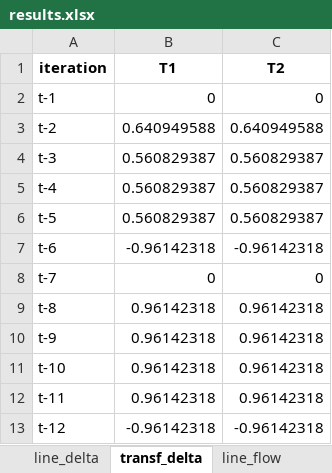
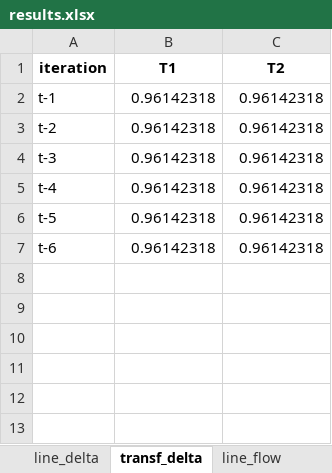
Before and after one commit to richardnayer/oats_curtailment, an Excel workbook: results.xlsx, sheet transf_delta, drawn as a sheet; values as stored, in another font and other column widths than the file's, no borders; the diff names each change by its address in the sheet, - before the commit and + after, or states it on an @@ line.

```diff
--- a/results.xlsx (sheet transf_delta)
+++ b/results.xlsx (sheet transf_delta)
-B2 (T1): 0
+B2 (T1): 0.96142318
-C2 (T2): 0
+C2 (T2): 0.96142318
-B3 (T1): 0.640949588
+B3 (T1): 0.96142318
-C3 (T2): 0.640949588
+C3 (T2): 0.96142318
-B4:B6 (T1): 0.560829387
+B4:B6 (T1): 0.96142318
-C4:C6 (T2): 0.560829387
+C4:C6 (T2): 0.96142318
-B7 (T1): -0.96142318
+B7 (T1): 0.96142318
-C7 (T2): -0.96142318
+C7 (T2): 0.96142318
-row 8: t-7 | 0 | 0
-row 9: t-8 | 0.96142318 | 0.96142318
-row 10: t-9 | 0.96142318 | 0.96142318
-row 11: t-10 | 0.96142318 | 0.96142318
-row 12: t-11 | 0.96142318 | 0.96142318
-row 13: t-12 | -0.96142318 | -0.96142318
```
Also changed, not shown: sheet SNSP, sheet MUON, sheet summary, sheet PG_SECURE, sheet PG_MARKET, sheet pG, 20 more sheets, other sheet tabs, charts or pictures, illustrative_testcase.xlsx, 3 other files.
